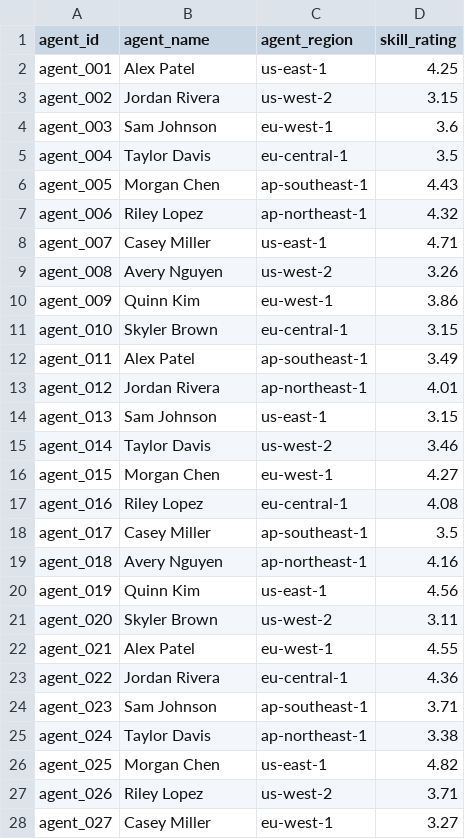
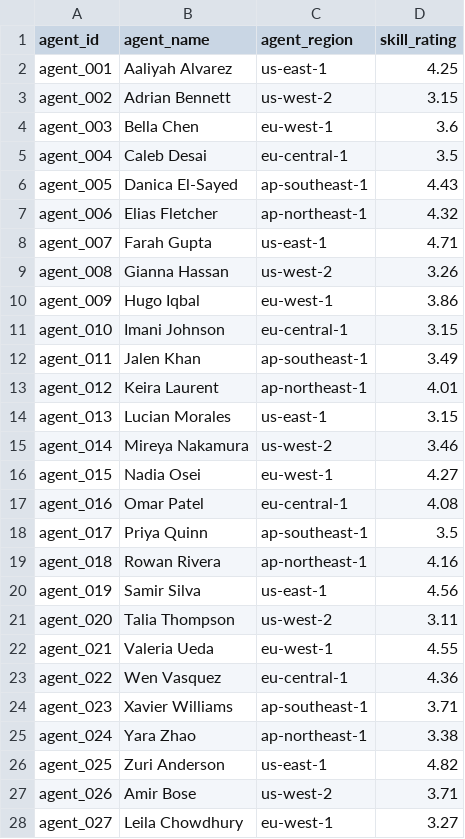
Before and after one commit to bbfosho0/Customer-Success-Analytics-Command-Center, a CSV file: data/agents.csv, drawn as a sheet; only a part is shown; the diff covers the shown part only.

Commit message:
Harden UX, data generation, and layout stability

```diff
--- a/data/agents.csv
+++ b/data/agents.csv
@@ -1,28 +1,28 @@
 agent_id,agent_name,agent_region,skill_rating
-agent_001,Alex Patel,us-east-1,4.25
-agent_002,Jordan Rivera,us-west-2,3.15
-agent_003,Sam Johnson,eu-west-1,3.6
-agent_004,Taylor Davis,eu-central-1,3.5
-agent_005,Morgan Chen,ap-southeast-1,4.43
-agent_006,Riley Lopez,ap-northeast-1,4.32
-agent_007,Casey Miller,us-east-1,4.71
-agent_008,Avery Nguyen,us-west-2,3.26
-agent_009,Quinn Kim,eu-west-1,3.86
-agent_010,Skyler Brown,eu-central-1,3.15
-agent_011,Alex Patel,ap-southeast-1,3.49
-agent_012,Jordan Rivera,ap-northeast-1,4.01
-agent_013,Sam Johnson,us-east-1,3.15
-agent_014,Taylor Davis,us-west-2,3.46
-agent_015,Morgan Chen,eu-west-1,4.27
-agent_016,Riley Lopez,eu-central-1,4.08
-agent_017,Casey Miller,ap-southeast-1,3.5
-agent_018,Avery Nguyen,ap-northeast-1,4.16
-agent_019,Quinn Kim,us-east-1,4.56
-agent_020,Skyler Brown,us-west-2,3.11
-agent_021,Alex Patel,eu-west-1,4.55
-agent_022,Jordan Rivera,eu-central-1,4.36
-agent_023,Sam Johnson,ap-southeast-1,3.71
-agent_024,Taylor Davis,ap-northeast-1,3.38
-agent_025,Morgan Chen,us-east-1,4.82
-agent_026,Riley Lopez,us-west-2,3.71
-agent_027,Casey Miller,eu-west-1,3.27
+agent_001,Aaliyah Alvarez,us-east-1,4.25
+agent_002,Adrian Bennett,us-west-2,3.15
+agent_003,Bella Chen,eu-west-1,3.6
+agent_004,Caleb Desai,eu-central-1,3.5
+agent_005,Danica El-Sayed,ap-southeast-1,4.43
+agent_006,Elias Fletcher,ap-northeast-1,4.32
+agent_007,Farah Gupta,us-east-1,4.71
+agent_008,Gianna Hassan,us-west-2,3.26
+agent_009,Hugo Iqbal,eu-west-1,3.86
+agent_010,Imani Johnson,eu-central-1,3.15
+agent_011,Jalen Khan,ap-southeast-1,3.49
+agent_012,Keira Laurent,ap-northeast-1,4.01
+agent_013,Lucian Morales,us-east-1,3.15
+agent_014,Mireya Nakamura,us-west-2,3.46
+agent_015,Nadia Osei,eu-west-1,4.27
+agent_016,Omar Patel,eu-central-1,4.08
+agent_017,Priya Quinn,ap-southeast-1,3.5
+agent_018,Rowan Rivera,ap-northeast-1,4.16
+agent_019,Samir Silva,us-east-1,4.56
+agent_020,Talia Thompson,us-west-2,3.11
+agent_021,Valeria Ueda,eu-west-1,4.55
+agent_022,Wen Vasquez,eu-central-1,4.36
+agent_023,Xavier Williams,ap-southeast-1,3.71
+agent_024,Yara Zhao,ap-northeast-1,3.38
+agent_025,Zuri Anderson,us-east-1,4.82
+agent_026,Amir Bose,us-west-2,3.71
+agent_027,Leila Chowdhury,eu-west-1,3.27
```
Also changed, not shown: 1 edited cell elsewhere in this file, data/bi_exports/churn_risk_accounts.csv, data/bi_exports/customer_360.csv, 41 other files.
